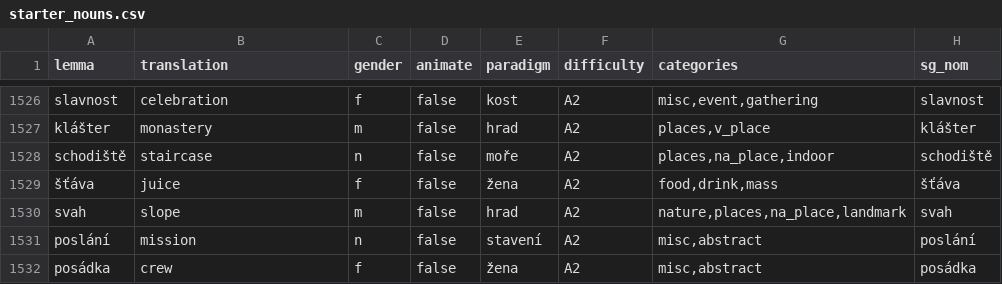
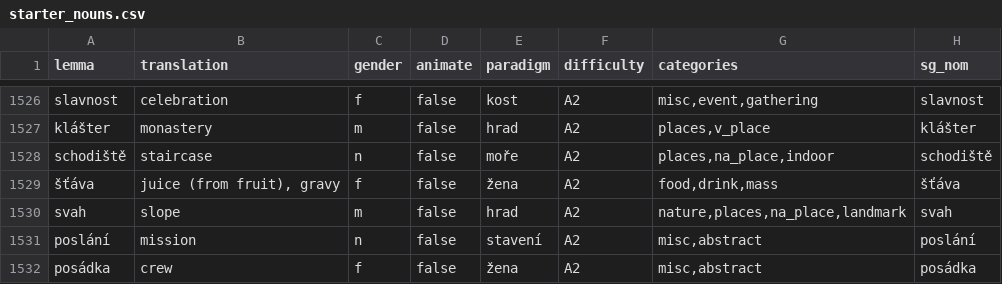
Before and after one commit to megany128/sklonuj, a CSV file: scripts/starter_nouns.csv, drawn as a sheet; only a part is shown, gaps mark what is left out; the diff names each change by its address in the sheet, - before the commit and + after, or states it on an @@ line.

```diff
--- a/scripts/starter_nouns.csv
+++ b/scripts/starter_nouns.csv
-B1529 (translation): juice
+B1529 (translation): juice (from fruit), gravy
```
Also changed, not shown: scripts/starter_nouns_meta.csv, 1 other file.
